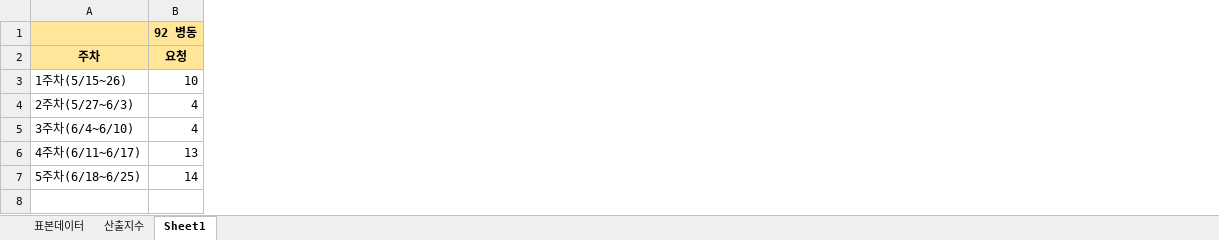
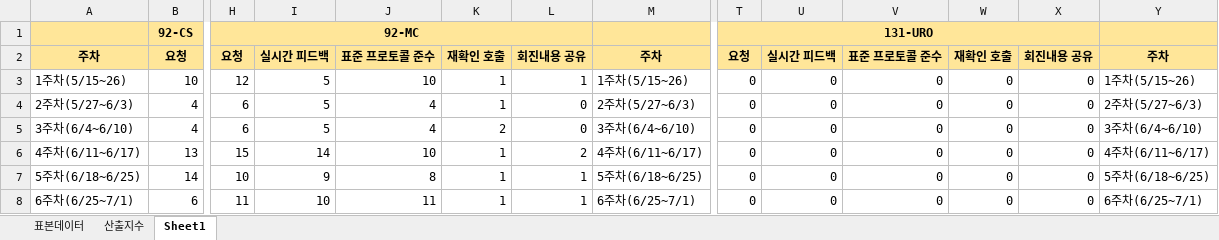
Before and after one commit to SCHCAQI/2026-QI, an Excel workbook: documents/지표/주별활동지수.xlsx, sheet Sheet1, drawn as a sheet; only a part is shown, gaps mark what is left out; values as stored, in another font and other column widths than the file's, no borders; charts and pictures not drawn; removed rows and columns are numbered as before the commit, all else as after; rows hold the shown columns only; the diff names each change by its address in the sheet, - before the commit and + after, or states it on an @@ line.

```diff
--- a/documents/지표/주별활동지수.xlsx (sheet Sheet1)
+++ b/documents/지표/주별활동지수.xlsx (sheet Sheet1)
+column H, rows 2-7: 요청 | 12 | 6 | 6 | 15 | 10
+column I, rows 2-7: 실시간 피드백 | 5 | 5 | 5 | 14 | 9
+column J, rows 2-7: 표준 프로토콜 준수 | 10 | 4 | 4 | 10 | 8
+column K, rows 2-7: 재확인 호출 | 1 | 1 | 2 | 1 | 1
+column L, rows 2-7: 회진내용 공유 | 1 | 0 | 0 | 2 | 1
+column M, rows 2-7: 주차 | 1주차(5/15~26) | 2주차(5/27~6/3) | 3주차(6/4~6/10) | 4주차(6/11~6/17) | 5주차(6/18~6/25)
+column T, rows 2-7: 요청 | 0 | 0 | 0 | 0 | 0
+column U, rows 2-7: 실시간 피드백 | 0 | 0 | 0 | 0 | 0
+column V, rows 2-7: 표준 프로토콜 준수 | 0 | 0 | 0 | 0 | 0
+column W, rows 2-7: 재확인 호출 | 0 | 0 | 0 | 0 | 0
+column X, rows 2-7: 회진내용 공유 | 0 | 0 | 0 | 0 | 0
+column Y, rows 2-7: 주차 | 1주차(5/15~26) | 2주차(5/27~6/3) | 3주차(6/4~6/10) | 4주차(6/11~6/17) | 5주차(6/18~6/25)
-row 1:  | 92 병동
+row 1:  | 92-CS | 92-MC |  |  |  |  |  | 131-URO
+row 8: 6주차(6/25~7/1) | 6 | 11 | 10 | 11 | 1 | 1 | 6주차(6/25~7/1) | 0 | 0 | 0 | 0 | 0 | 6주차(6/25~7/1)
```
Also changed, not shown: sheet 표본데이터, charts or pictures, 24 other files.
